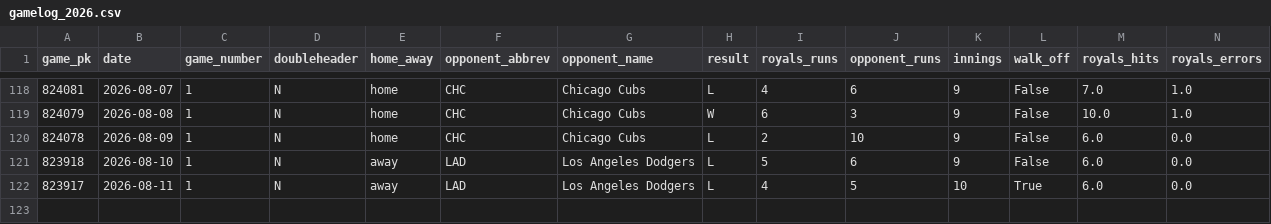
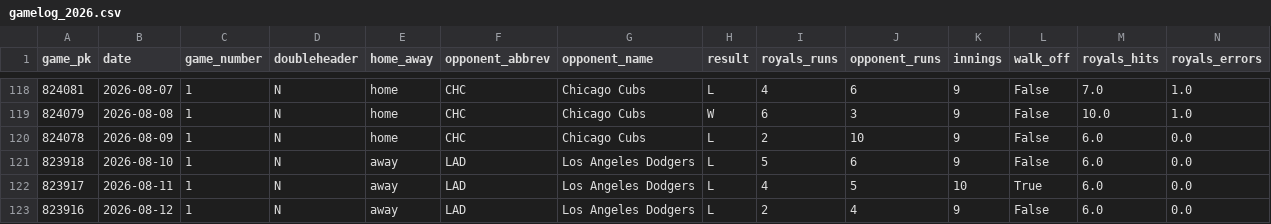
Before and after one commit to ideksec/Baseball-Thoughts, a CSV file: data/processed/royals/gamelog_2026.csv, drawn as a sheet; only a part is shown, gaps mark what is left out; rows hold the shown columns only; the diff names each change by its address in the sheet, - before the commit and + after, or states it on an @@ line.

```diff
--- a/data/processed/royals/gamelog_2026.csv
+++ b/data/processed/royals/gamelog_2026.csv
+row 123: 823916 | 2026-08-12 | 1 | N | away | LAD | Los Angeles Dodgers | L | 2 | 4 | 9 | False | 6.0 | 0.0
```
Also changed, not shown: 2 other files.
